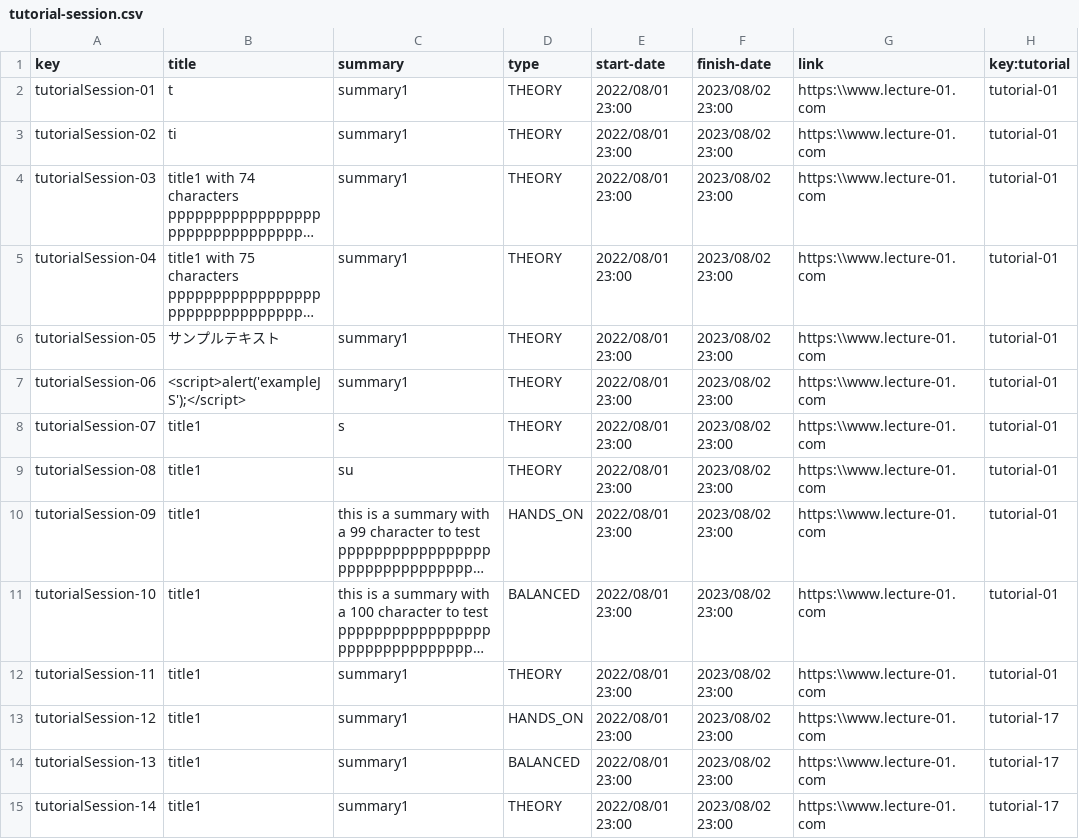
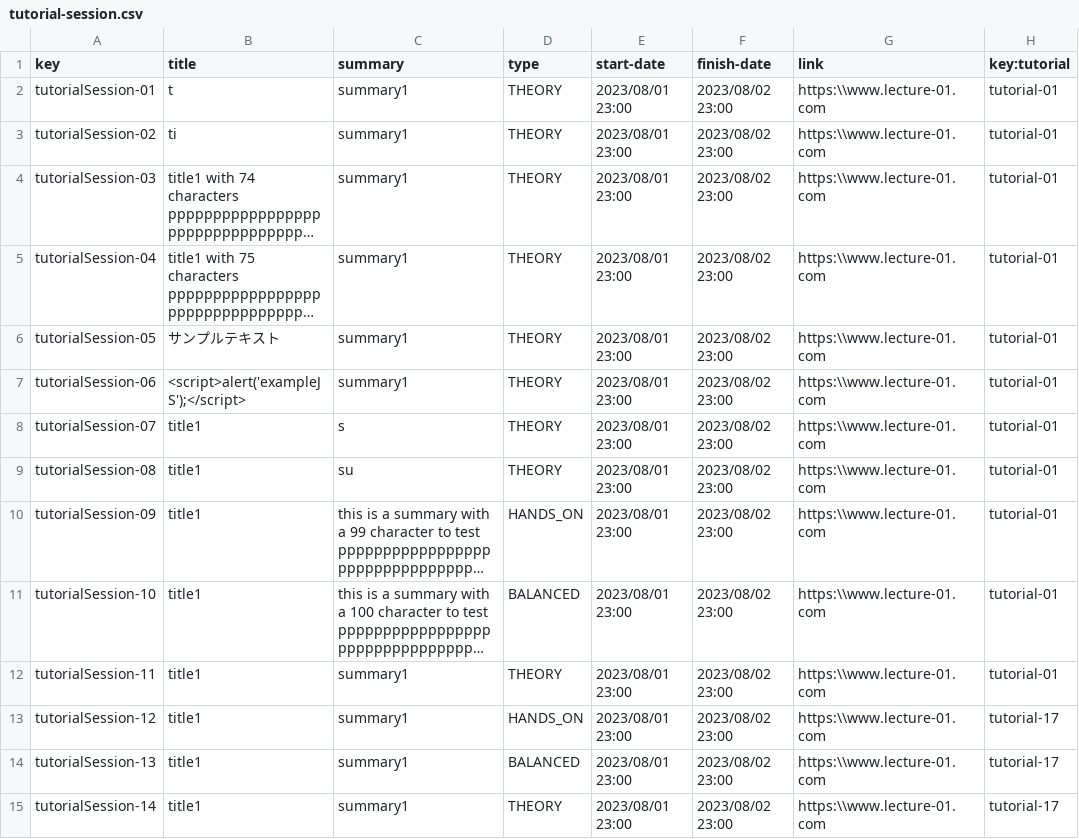
Before and after one commit to sebasruii/Acme-L3-D04, a CSV file: src/main/webapp/WEB-INF/resources/sample-data/tutorial-session.csv, drawn as a sheet; only a part is shown; long unchanged cells end in …; the diff names each change by its address in the sheet, - before the commit and + after, or states it on an @@ line.

```diff
--- a/src/main/webapp/WEB-INF/resources/sample-data/tutorial-session.csv
+++ b/src/main/webapp/WEB-INF/resources/sample-data/tutorial-session.csv
-E2:E15 (start-date): 2022/08/01 23:00
+E2:E15 (start-date): 2023/08/01 23:00
```
Also changed, not shown: 19 other files.
